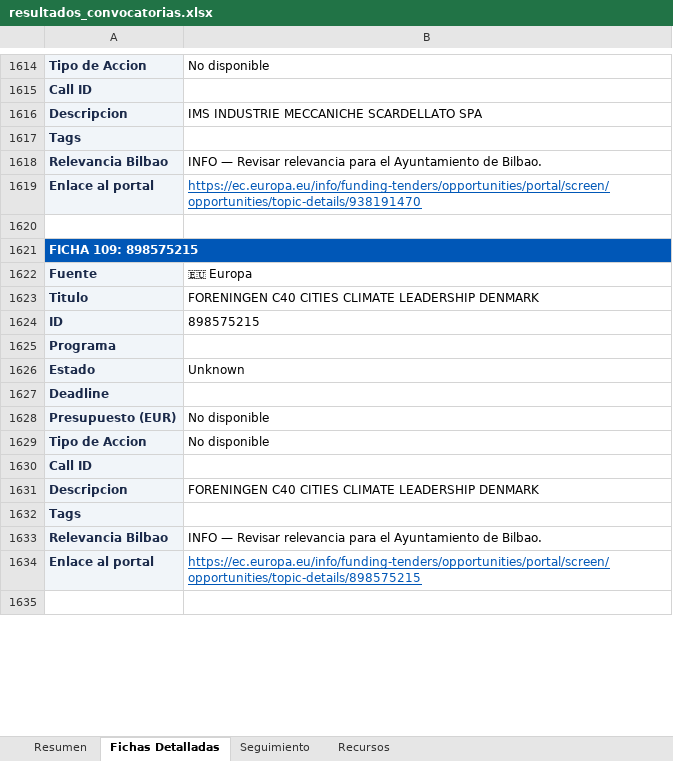
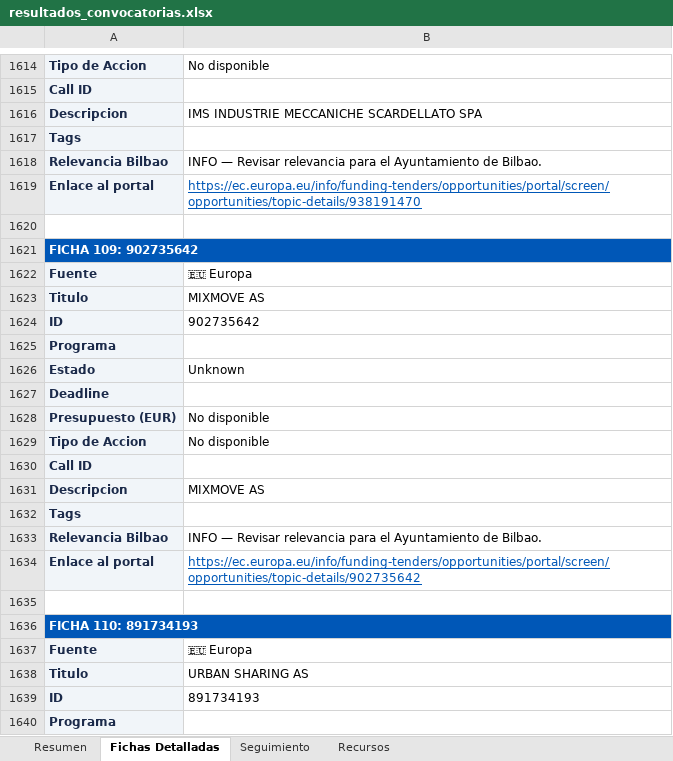
Before and after one commit to haguirre-lab/eu-funding-radar, an Excel workbook: docs/resultados_convocatorias.xlsx, sheet Fichas Detalladas, drawn as a sheet; only a part is shown, gaps mark what is left out; the shorter side is filled out with more unchanged rows; values as stored, in another font and other column widths than the file's, no borders; the diff covers the shown part only; the diff names each change by its address in the sheet, - before the commit and + after, or states it on an @@ line.

```diff
--- a/docs/resultados_convocatorias.xlsx (sheet Fichas Detalladas)
+++ b/docs/resultados_convocatorias.xlsx (sheet Fichas Detalladas)
-A1621: FICHA 109: 898575215
+A1621: FICHA 109: 902735642
+row 1622: Fuente | 🇪🇺 Europa
+row 1623: Titulo | MIXMOVE AS
+row 1624: ID | 902735642
+row 1625: Programa
+row 1626: Estado | Unknown
@@ row 2737 moved to row 1627: Deadline @@
@@ row 2738 moved to row 1628: Presupuesto (EUR) @@
+row 1629: Tipo de Accion | No disponible
@@ row 2740 moved to row 1630: Call ID @@
+row 1631: Descripcion | MIXMOVE AS
+row 1632: Tags
+row 1633: Relevancia Bilbao | INFO — Revisar relevancia para el Ayuntamiento de Bilbao.
+row 1634: Enlace al portal | https://ec.europa.eu/info/funding-tenders/opportunities/portal/screen/opportunities/topic-details/902735642
+row 1635: (empty)
+row 1636: FICHA 110: 891734193
+row 1637: Fuente | 🇪🇺 Europa
+row 1638: Titulo | URBAN SHARING AS
+row 1639: ID | 891734193
+row 1640: Programa
```
Also changed, not shown: 55 added rows, 56 removed rows, 106 moved rows and 99 edited cells elsewhere in this sheet, sheet Resumen, sheet Seguimiento, 3 other files.
